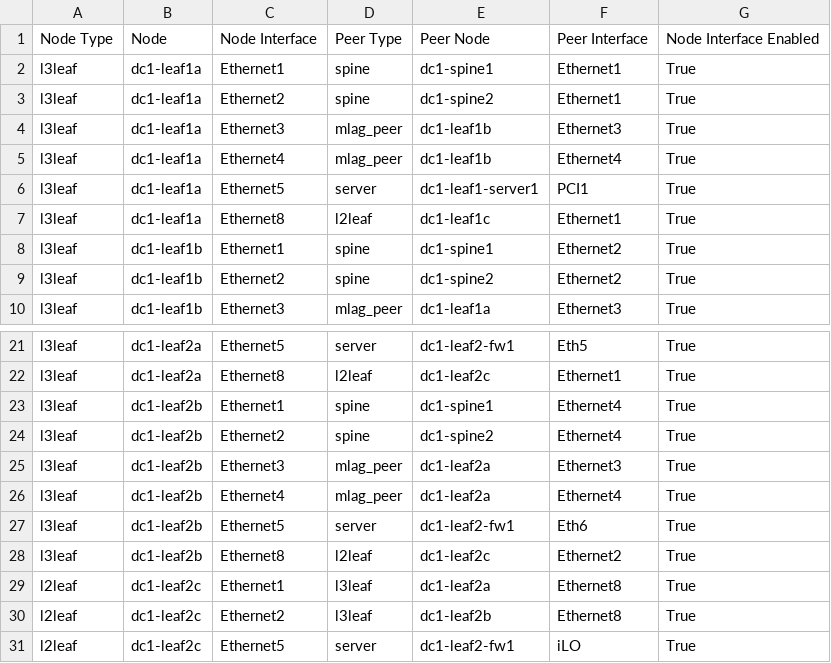
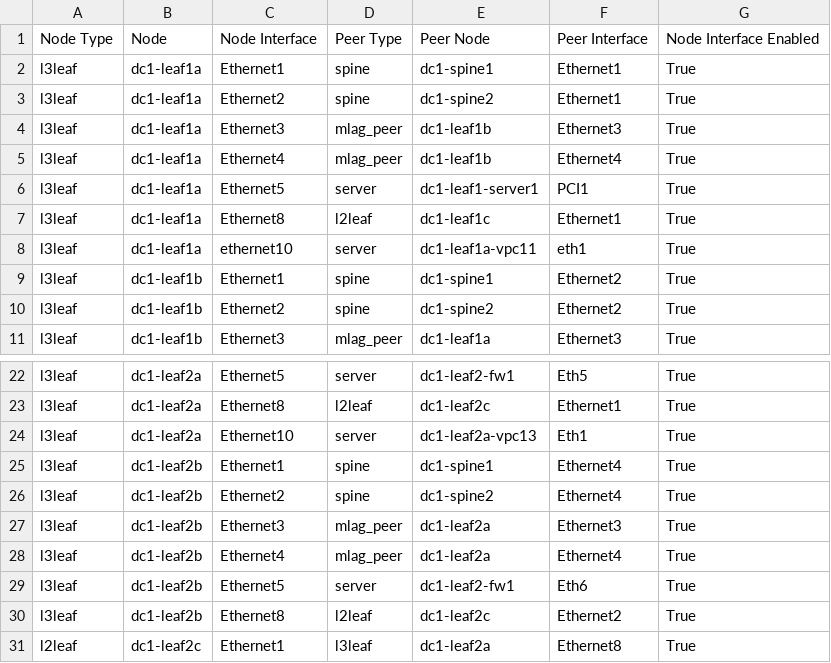
Before and after one commit to jsholes/avd-palo-dev, a CSV file: single-dc-l3ls/documentation/fabric/FABRIC-topology.csv, drawn as a sheet; only a part is shown, gaps mark what is left out; the shorter side is filled out with more unchanged rows.

```diff
--- a/single-dc-l3ls/documentation/fabric/FABRIC-topology.csv
+++ b/single-dc-l3ls/documentation/fabric/FABRIC-topology.csv
@@ -7,2 +7,3 @@ l3leaf,dc1-leaf1a,Ethernet5,server,dc1-leaf1-server1,PCI1,True
 l3leaf,dc1-leaf1a,Ethernet8,l2leaf,dc1-leaf1c,Ethernet1,True
+l3leaf,dc1-leaf1a,ethernet10,server,dc1-leaf1a-vpc11,eth1,True
 l3leaf,dc1-leaf1b,Ethernet1,spine,dc1-spine1,Ethernet2,True
@@ -22,2 +23,3 @@ l3leaf,dc1-leaf2a,Ethernet5,server,dc1-leaf2-fw1,Eth5,True
 l3leaf,dc1-leaf2a,Ethernet8,l2leaf,dc1-leaf2c,Ethernet1,True
+l3leaf,dc1-leaf2a,Ethernet10,server,dc1-leaf2a-vpc13,Eth1,True
 l3leaf,dc1-leaf2b,Ethernet1,spine,dc1-spine1,Ethernet4,True
```
Also changed, not shown: 18 other files.
